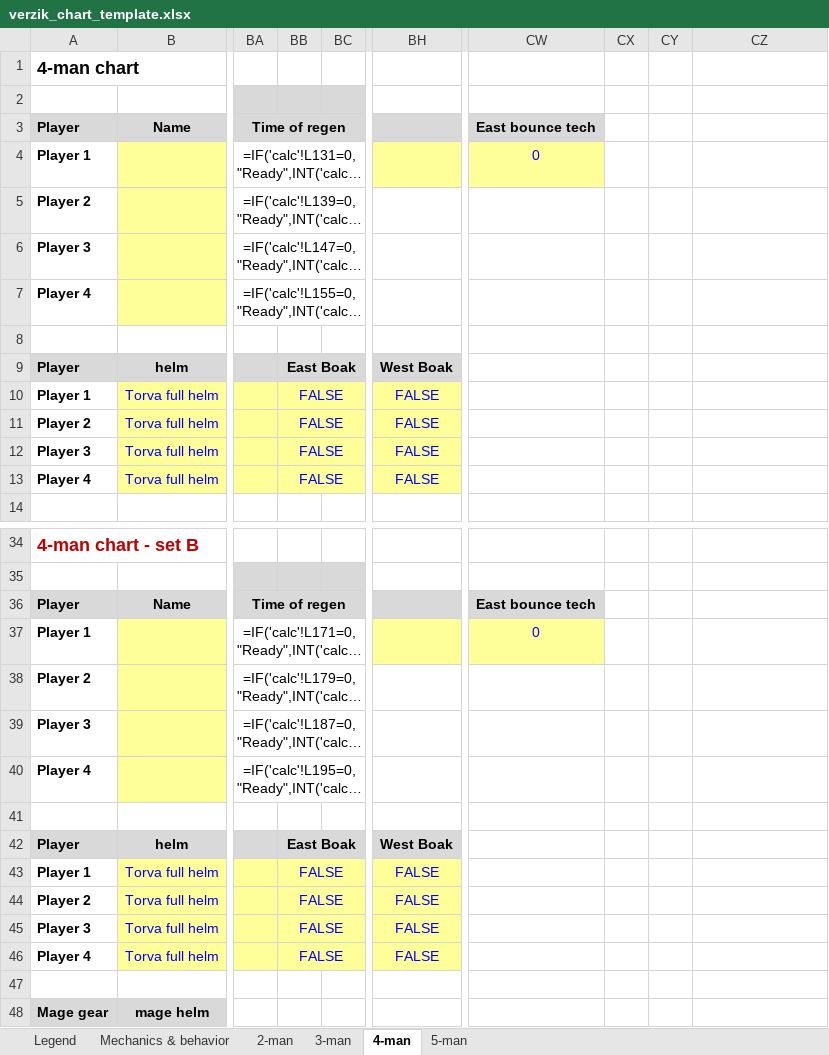
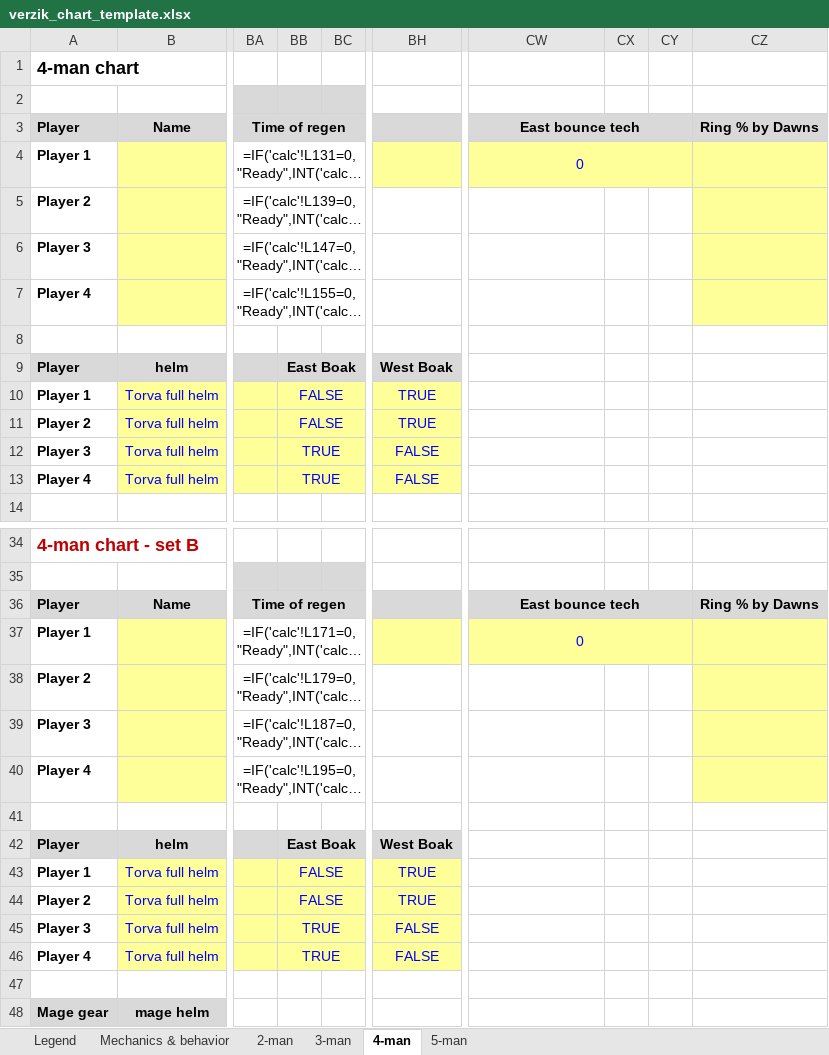
Before and after one commit to degen19/verzikSim.JS, an Excel workbook: verzik_chart_template.xlsx, sheet 4-man, drawn as a sheet; only a part is shown, gaps mark what is left out; long unchanged cells end in …; values as stored, in another font and other column widths than the file's, no borders; formulas without a stored value are shown as written; conditional formats not drawn; the diff names each change by its address in the sheet, - before the commit and + after, or states it on an @@ line.

```diff
--- a/verzik_chart_template.xlsx (sheet 4-man)
+++ b/verzik_chart_template.xlsx (sheet 4-man)
+CW3:CY3 merged
-CZ3: (empty)
+CZ3: Ring % by Dawns
-CZ3 fill: none
+CZ3 fill: #D9D9D9
+CW4:CY4 merged
-CZ4:CZ7 fill: none
+CZ4:CZ7 fill: #FFFF99
-BH10:BH11: FALSE
+BH10:BH11: TRUE
-BB12:BB13: FALSE
+BB12:BB13: TRUE
+CW36:CY36 merged
-CZ36: (empty)
+CZ36: Ring % by Dawns
-CZ36 fill: none
+CZ36 fill: #D9D9D9
+CW37:CY37 merged
-CZ37:CZ40 fill: none
+CZ37:CZ40 fill: #FFFF99
-BH43:BH44: FALSE
+BH43:BH44: TRUE
-BB45:BB46: FALSE
+BB45:BB46: TRUE
```
Also changed, not shown: sheet 5-man, sheet 3-man, sheet 2-man, sheet Mechanics & behavior, 39 other files.
